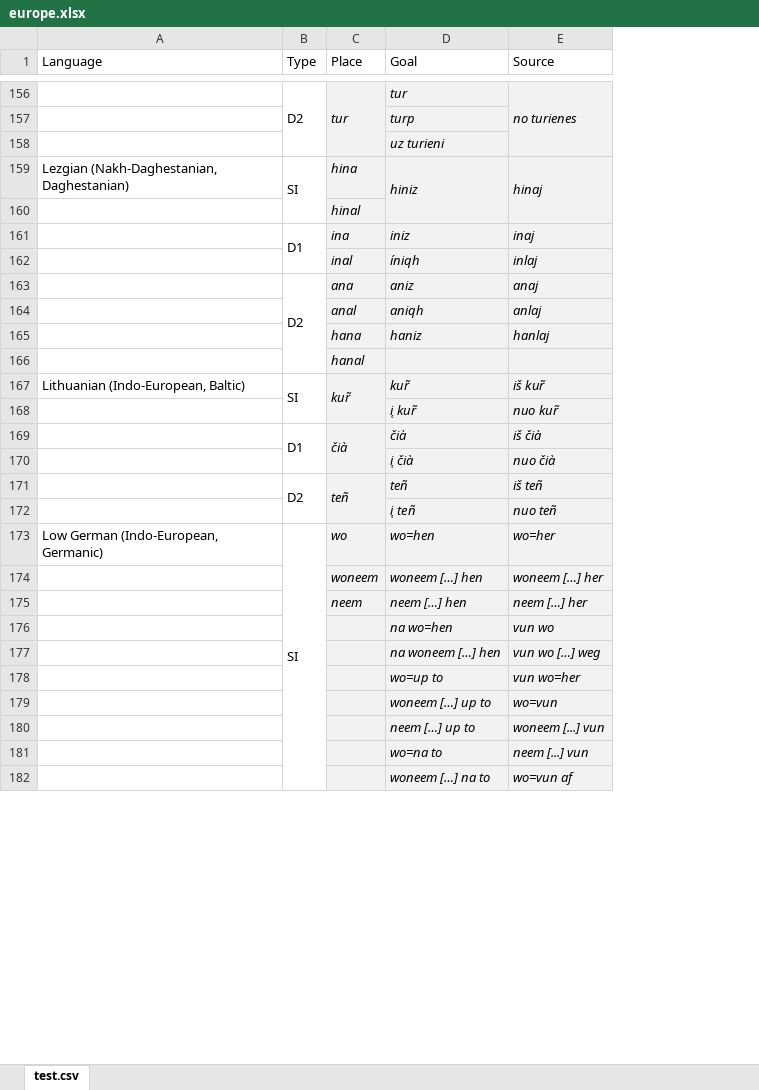
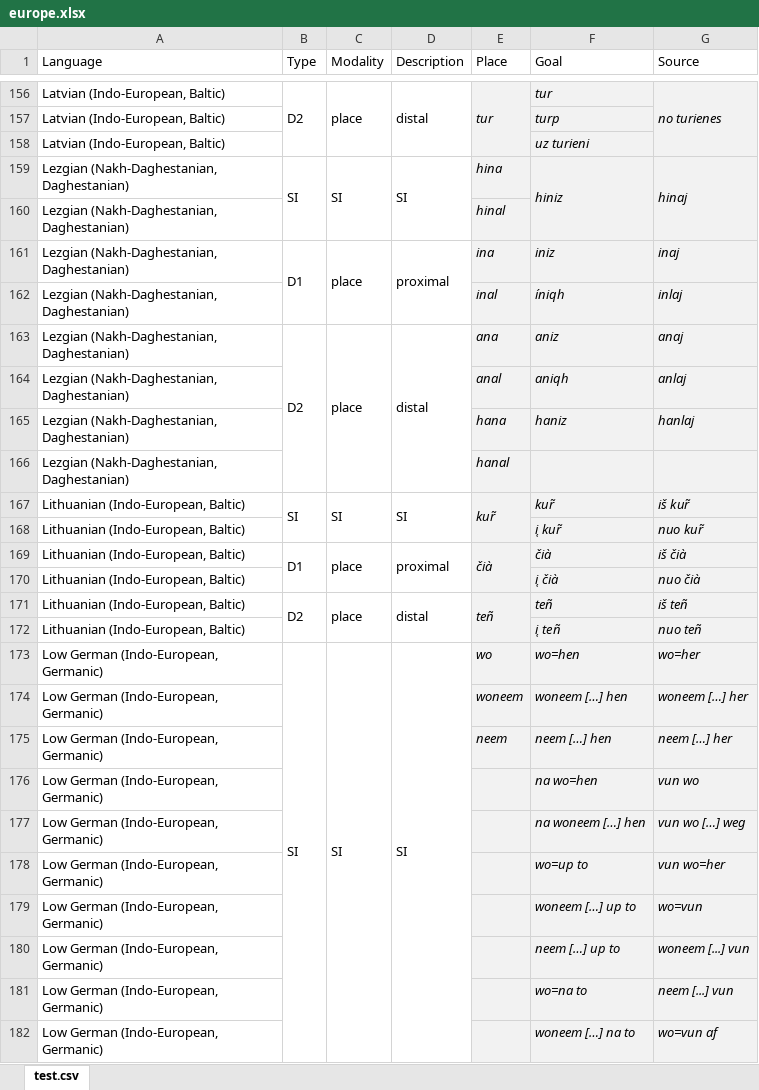
Before and after one commit to mahowak/deictic_adverbs, an Excel workbook: readable_data_tables/europe.xlsx, sheet test.csv, drawn as a sheet; only a part is shown, gaps mark what is left out; values as stored, in another font and other column widths than the file's, no borders; the diff covers the shown part only; the diff names each change by its address in the sheet, - before the commit and + after, or states it on an @@ line.

```diff
--- a/readable_data_tables/europe.xlsx (sheet test.csv)
+++ b/readable_data_tables/europe.xlsx (sheet test.csv)
+column C (Modality), rows 156-173: place |  |  | SI |  | place |  | place |  |  |  | SI |  | place |  | place |  | SI
+column D (Description), rows 156-173: distal |  |  | SI |  | proximal |  | distal |  |  |  | SI |  | proximal |  | distal |  | SI
-A156:A158 (Language): (empty)
+A156:A158 (Language): Latvian (Indo-European, Baltic)
-A160:A166 (Language): (empty)
+A160:A166 (Language): Lezgian (Nakh-Daghestanian, Daghestanian)
-A168:A172 (Language): (empty)
+A168:A172 (Language): Lithuanian (Indo-European, Baltic)
-A174:A182 (Language): (empty)
+A174:A182 (Language): Low German (Indo-European, Germanic)
```
Also changed, not shown: 204 edited cells elsewhere in this sheet.
